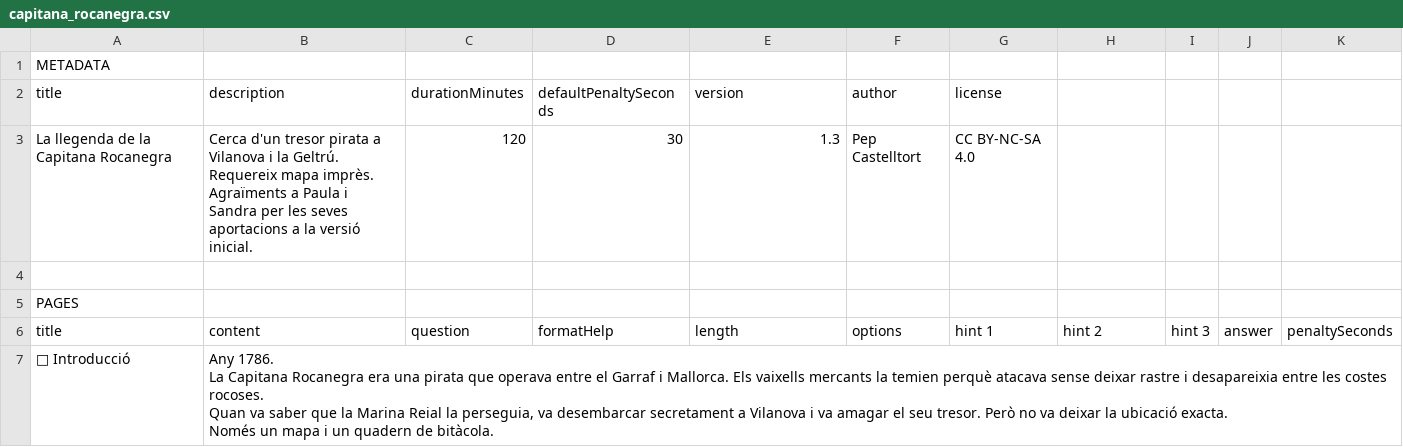
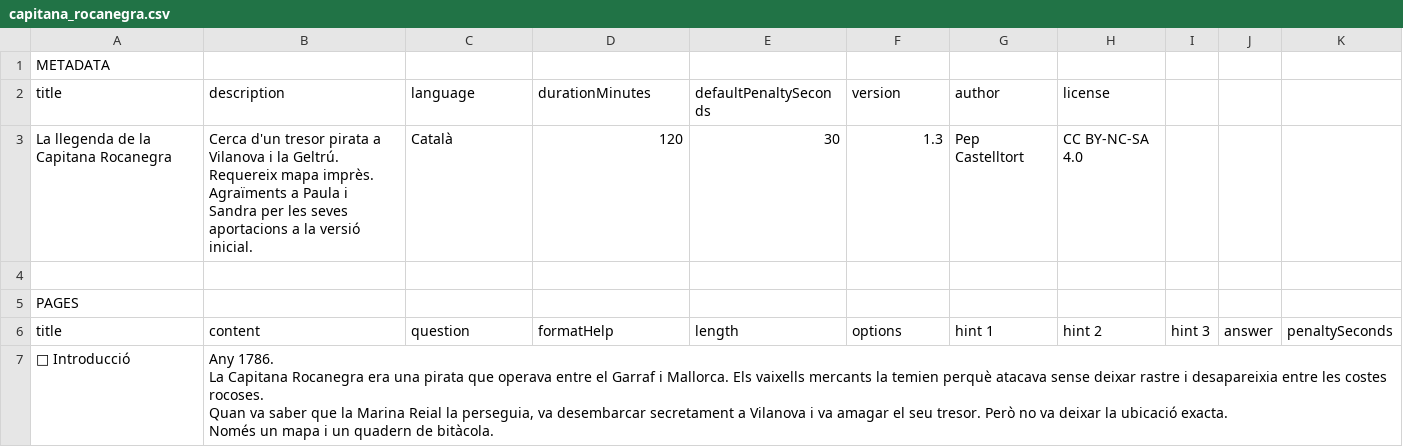
Before and after one commit to pepe84/escape-game-engine, a CSV file: public/games/capitana_rocanegra.csv, drawn as a sheet; only a part is shown.

Commit message:
Add game language as info

```diff
--- a/public/games/capitana_rocanegra.csv
+++ b/public/games/capitana_rocanegra.csv
@@ -1,6 +1,6 @@
 METADATA,,,,,,,,,,
-title,description,durationMinutes,defaultPenaltySeconds,version,author,license,,,,
-La llegenda de la Capitana Rocanegra,"Cerca d'un tresor pirata a Vilanova i la Geltrú. Requereix mapa imprès.
-
-Agraïments a Paula i Sandra per les seves aportacions a la versió inicial.",120,30,1.3,Pep Castelltort,CC BY-NC-SA 4.0,,,,
+title,description,language,durationMinutes,defaultPenaltySeconds,version,author,license,,,
+La llegenda de la Capitana Rocanegra,"Cerca d'un tresor pirata a Vilanova i la Geltrú. Requereix mapa imprès.
+
+Agraïments a Paula i Sandra per les seves aportacions a la versió inicial.",Català,120,30,1.3,Pep Castelltort,CC BY-NC-SA 4.0,,,
 ,,,,,,,,,,
```
Also changed, not shown: public/data/example-game.csv, 6 other files.
